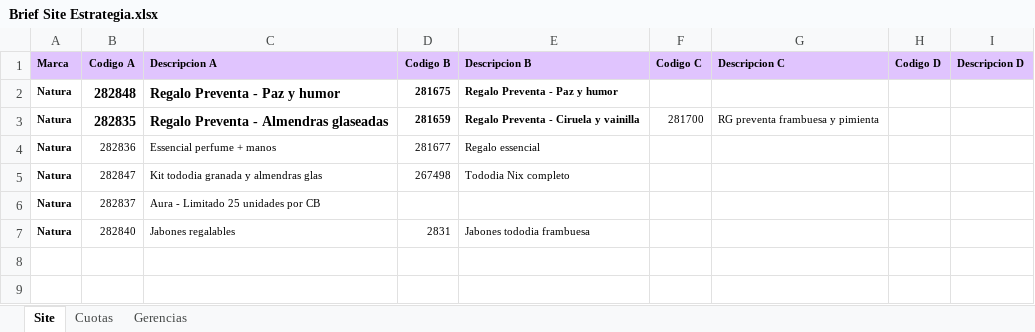
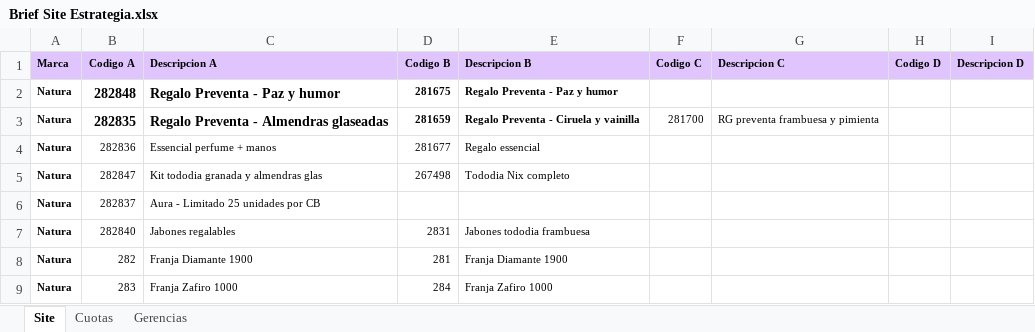
Before and after one commit to alternativascicloFA/Showroom, an Excel workbook: Brief Site Estrategia.xlsx, sheet Site, drawn as a sheet; values as stored, in another font and other column widths than the file's, no borders; charts and pictures not drawn; the diff names each change by its address in the sheet, - before the commit and + after, or states it on an @@ line.

```diff
--- a/Brief Site Estrategia.xlsx (sheet Site)
+++ b/Brief Site Estrategia.xlsx (sheet Site)
+row 8: Natura | 282 | Franja Diamante 1900 | 281 | Franja Diamante 1900
+row 9: Natura | 283 | Franja Zafiro 1000 | 284 | Franja Zafiro 1000
```
Also changed, not shown: 5 other files.
